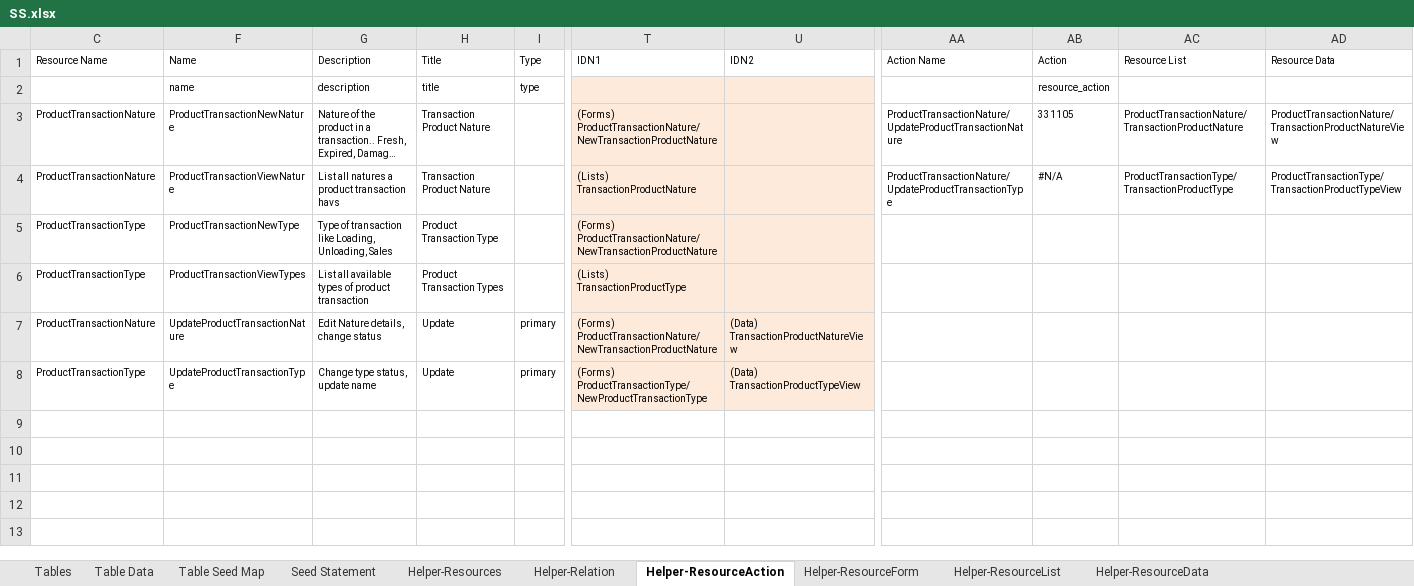
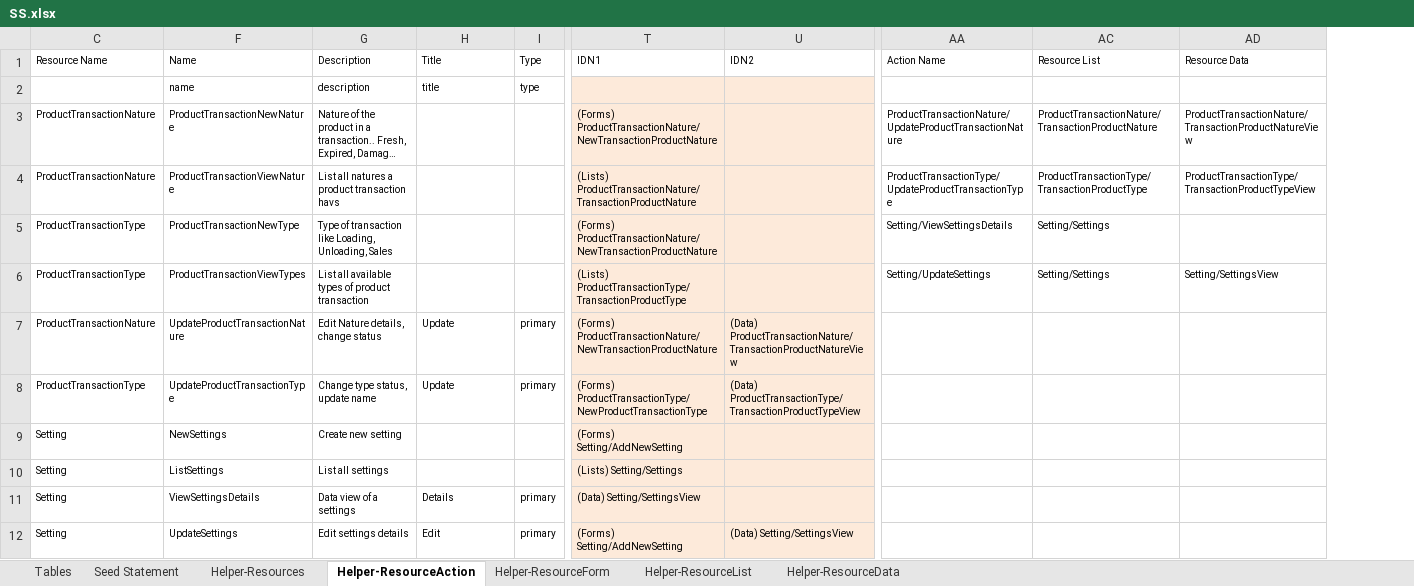
Before and after one commit to MilestoneInnovativeTechnologies/DD, an Excel workbook: SS.xlsx, sheet Helper-ResourceAction, drawn as a sheet; only a part is shown, gaps mark what is left out; long unchanged cells end in …; values as stored, in another font and other column widths than the file's, no borders; table styles not drawn; removed rows and columns are numbered as before the commit, all else as after; rows hold the shown columns only; the diff names each change by its address in the sheet, - before the commit and + after, or states it on an @@ line.

Commit message:
Admin panel, Settings added

```diff
--- a/SS.xlsx (sheet Helper-ResourceAction)
+++ b/SS.xlsx (sheet Helper-ResourceAction)
@@ sheet tab hidden: Table Data @@
@@ sheet tab hidden: Table Seed Map @@
@@ sheet tab hidden: Helper-Relation @@
@@ column AB (Action) hidden, rows 2-4: resource_action | 331105 | #N/A @@
-H3:H4 (Title): Transaction Product Nature
+H3:H4 (Title): (empty)
-T4 (IDN1): (Lists) TransactionProductNature
+T4 (IDN1): (Lists) ProductTransactionNature/TransactionProductNature
-AA4 (Action Name): ProductTransactionNature/UpdateProductTransactionType
+AA4 (Action Name): ProductTransactionType/UpdateProductTransactionType
-H5 (Title): Product Transaction Type
+H5 (Title): (empty)
-AA5 (Action Name): (empty)
+AA5 (Action Name): Setting/ViewSettingsDetails
-AC5:AC6 (Resource List): (empty)
+AC5:AC6 (Resource List): Setting/Settings
-H6 (Title): Product Transaction Types
+H6 (Title): (empty)
-T6 (IDN1): (Lists) TransactionProductType
+T6 (IDN1): (Lists) ProductTransactionType/TransactionProductType
-AA6 (Action Name): (empty)
+AA6 (Action Name): Setting/UpdateSettings
-AD6 (Resource Data): (empty)
+AD6 (Resource Data): Setting/SettingsView
-U7 (IDN2): (Data) TransactionProductNatureView
+U7 (IDN2): (Data) ProductTransactionNature/TransactionProductNatureView
-U8 (IDN2): (Data) TransactionProductTypeView
+U8 (IDN2): (Data) ProductTransactionType/TransactionProductTypeView
+row 9: Setting | NewSettings | Create new setting |  |  | (Forms) Setting/AddNewSetting
+row 10: Setting | ListSettings | List all settings |  |  | (Lists) Setting/Settings
+row 11: Setting | ViewSettingsDetails | Data view of a settings | Details | primary | (Data) Setting/SettingsView
+row 12: Setting | UpdateSettings | Edit settings details | Edit | primary | (Forms) Setting/AddNewSetting | (Data) Setting/SettingsView
```
Also changed, not shown: sheet Helper-ResourceForm, sheet Helper-ResourceList, sheet Helper-ResourceData, sheet Seed Statement, sheet Helper-Resources, hidden cells, 17 other files.
